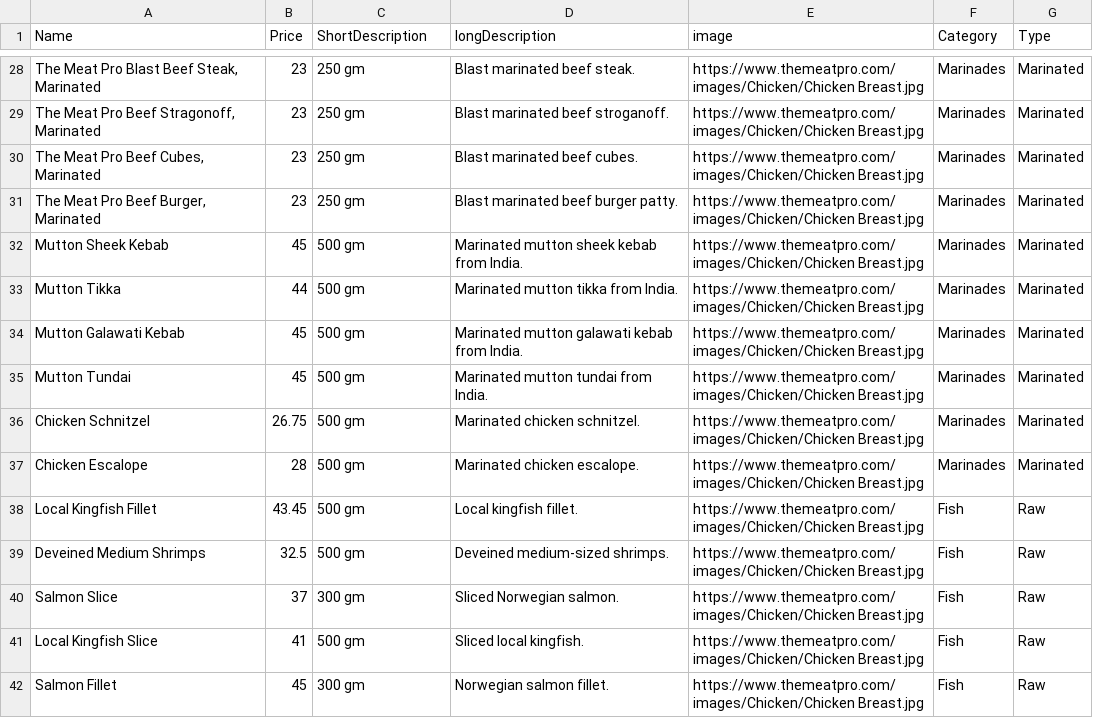
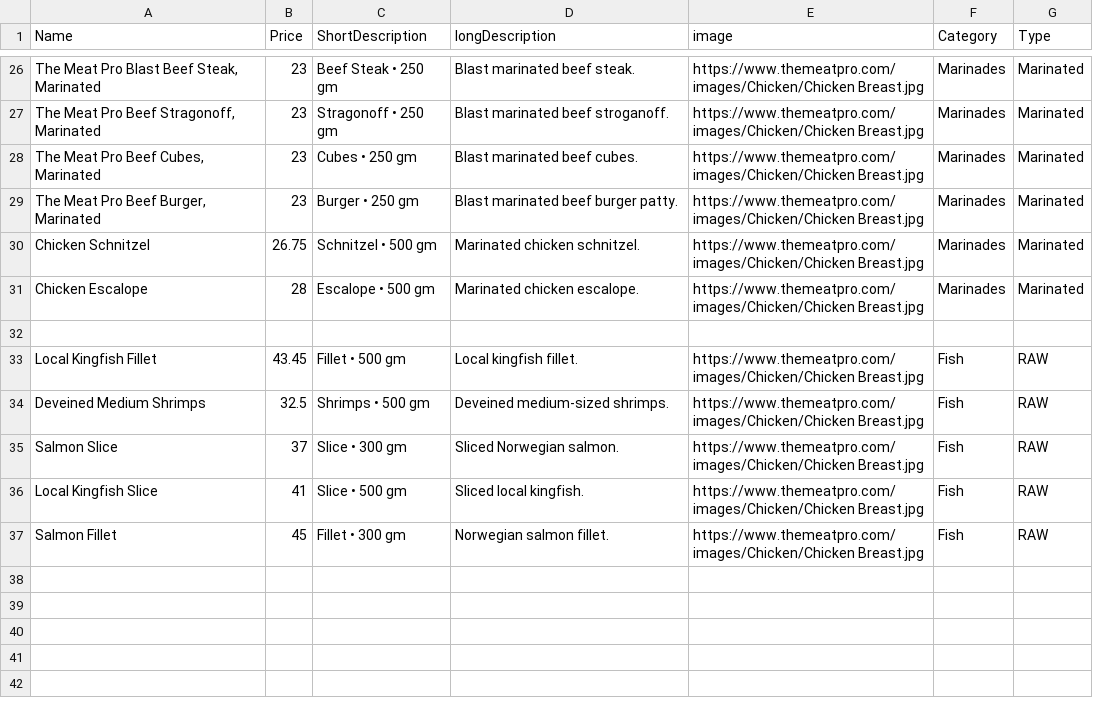
Before and after one commit to themeatpro-website/themeatpro-website.github.io, a CSV file: products.csv, drawn as a sheet; only a part is shown, gaps mark what is left out; removed rows and columns are numbered as before the commit, all else as after; the diff covers the shown part only; the diff names each change by its address in the sheet, - before the commit and + after, or states it on an @@ line.

```diff
--- a/products.csv
+++ b/products.csv
-C26 (ShortDescription): 250 gm
+C26 (ShortDescription): Beef Steak • 250 gm
-C27 (ShortDescription): 250 gm
+C27 (ShortDescription): Stragonoff • 250 gm
-C28 (ShortDescription): 250 gm
+C28 (ShortDescription): Cubes • 250 gm
-C29 (ShortDescription): 250 gm
+C29 (ShortDescription): Burger • 250 gm
-row 32: Mutton Sheek Kebab | 45 | 500 gm | Marinated mutton sheek kebab from India. | https://www.themeatpro.com/images/Chicken/Chicken Breast.jpg | Marinades | Marinated
-row 33: Mutton Tikka | 44 | 500 gm | Marinated mutton tikka from India. | https://www.themeatpro.com/images/Chicken/Chicken Breast.jpg | Marinades | Marinated
-row 34: Mutton Galawati Kebab | 45 | 500 gm | Marinated mutton galawati kebab from India. | https://www.themeatpro.com/images/Chicken/Chicken Breast.jpg | Marinades | Marinated
-row 35: Mutton Tundai | 45 | 500 gm | Marinated mutton tundai from India. | https://www.themeatpro.com/images/Chicken/Chicken Breast.jpg | Marinades | Marinated
-C30 (ShortDescription): 500 gm
+C30 (ShortDescription): Schnitzel • 500 gm
-C31 (ShortDescription): 500 gm
+C31 (ShortDescription): Escalope • 500 gm
+row 32: (empty)
-C33 (ShortDescription): 500 gm
+C33 (ShortDescription): Fillet • 500 gm
-G33:G37 (Type): Raw
+G33:G37 (Type): RAW
-C34 (ShortDescription): 500 gm
+C34 (ShortDescription): Shrimps • 500 gm
-C35 (ShortDescription): 300 gm
+C35 (ShortDescription): Slice • 300 gm
-C36 (ShortDescription): 500 gm
+C36 (ShortDescription): Slice • 500 gm
-C37 (ShortDescription): 300 gm
+C37 (ShortDescription): Fillet • 300 gm
```
Also changed, not shown: 2 added rows, 4 removed rows and 49 edited cells elsewhere in this file.
